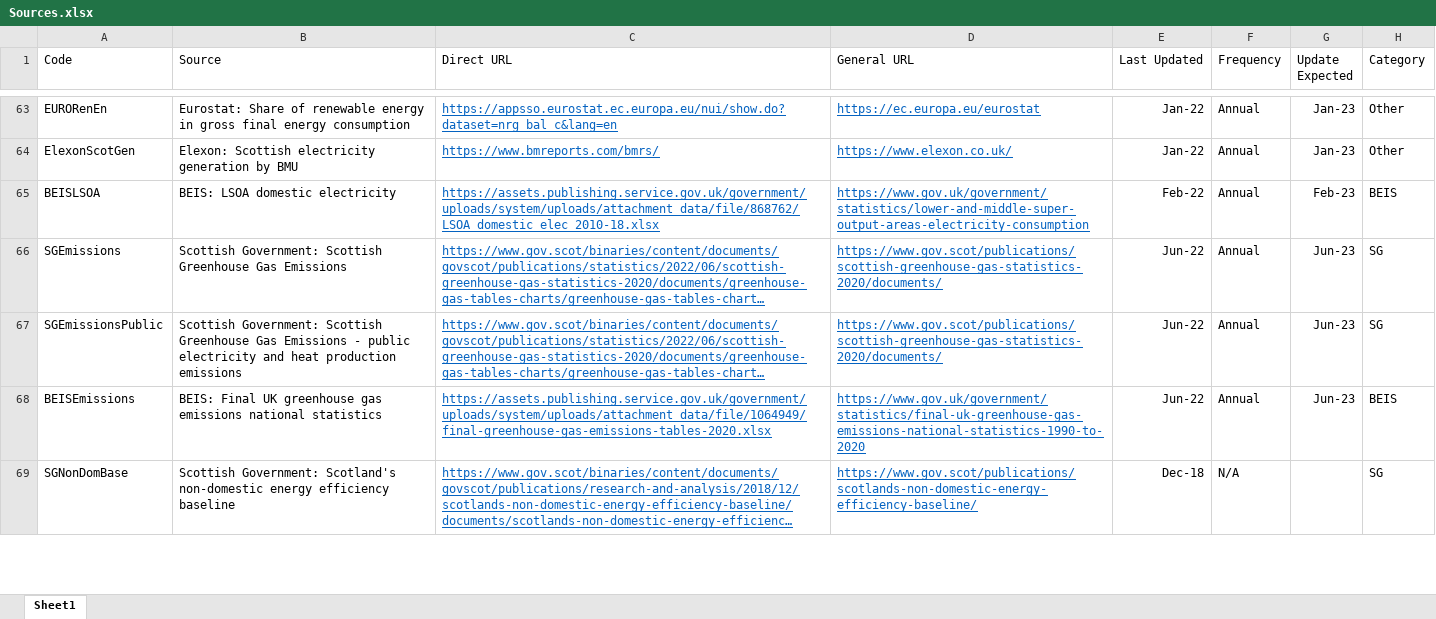
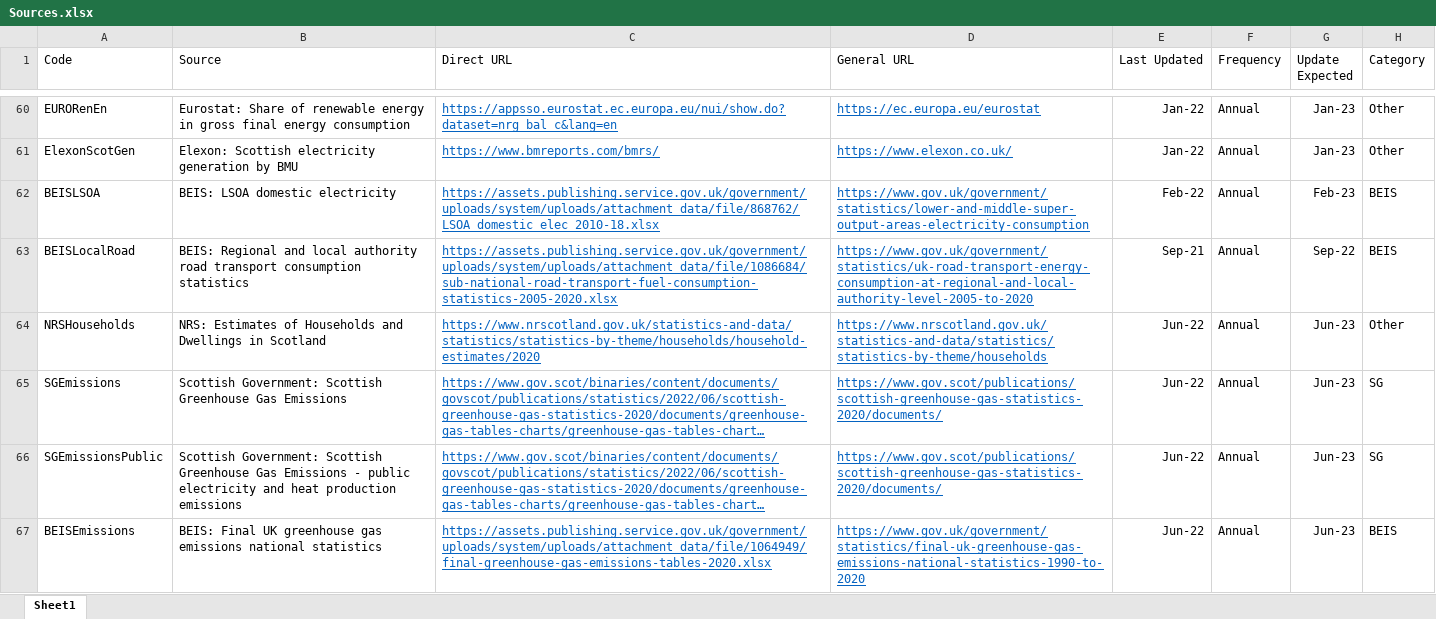
Before and after one commit to sallysemple/Scottish-Energy-Statistics-Hub, an Excel workbook: Structure/Sources.xlsx, sheet Sheet1, drawn as a sheet; only a part is shown, gaps mark what is left out; the shorter side is filled out with more unchanged rows; long unchanged cells end in …; values as stored, in another font and other column widths than the file's, no borders; table styles not drawn; the diff covers the shown part only; the diff names each change by its address in the sheet, - before the commit and + after, or states it on an @@ line.

```diff
--- a/Structure/Sources.xlsx (sheet Sheet1)
+++ b/Structure/Sources.xlsx (sheet Sheet1)
+row 63: BEISLocalRoad | BEIS: Regional and local authority road transport consumption statistics | https://assets.publishing.service.gov.uk/government/uploads/system/uploads/attachment_data/file/1086684/sub-national-road-transport-fuel-consumption-statistics-2005-2020.xlsx | https://www.gov.uk/government/statistics/uk-road-transport-energy-consumption-at-regional-and-local-authority-level-2005-to-2020 | Sep-21 | Annual | Sep-22 | BEIS
+row 64: NRSHouseholds | NRS: Estimates of Households and Dwellings in Scotland | https://www.nrscotland.gov.uk/statistics-and-data/statistics/statistics-by-theme/households/household-estimates/2020 | https://www.nrscotland.gov.uk/statistics-and-data/statistics/statistics-by-theme/households | Jun-22 | Annual | Jun-23 | Other
```
Also changed, not shown: 12 added rows, 14 removed rows and 16 edited cells elsewhere in this sheet, formulas that keep their value, 27 other files.
